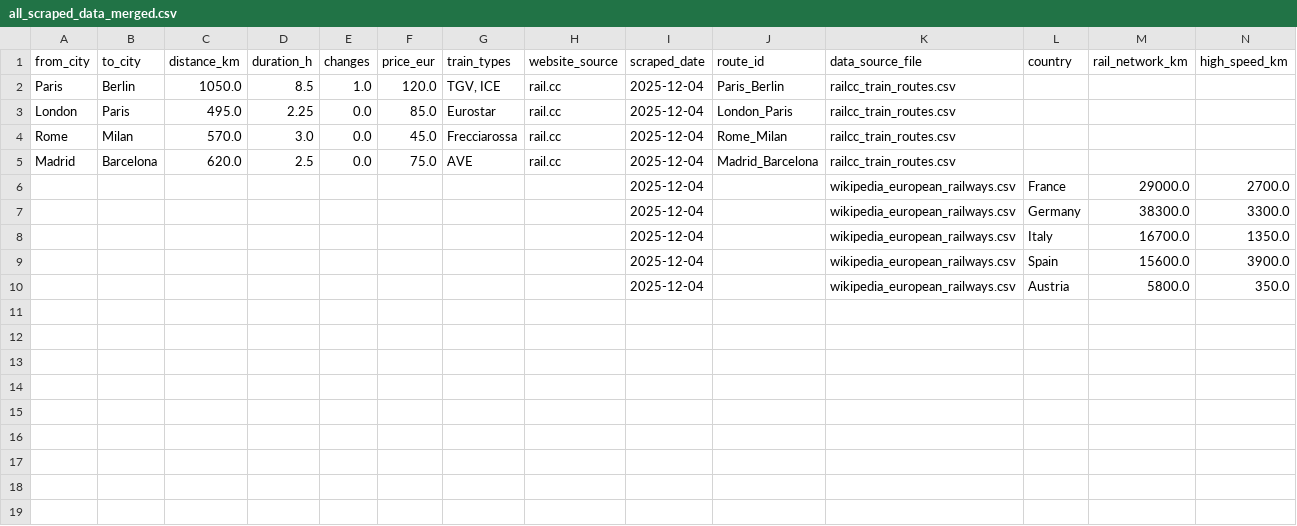
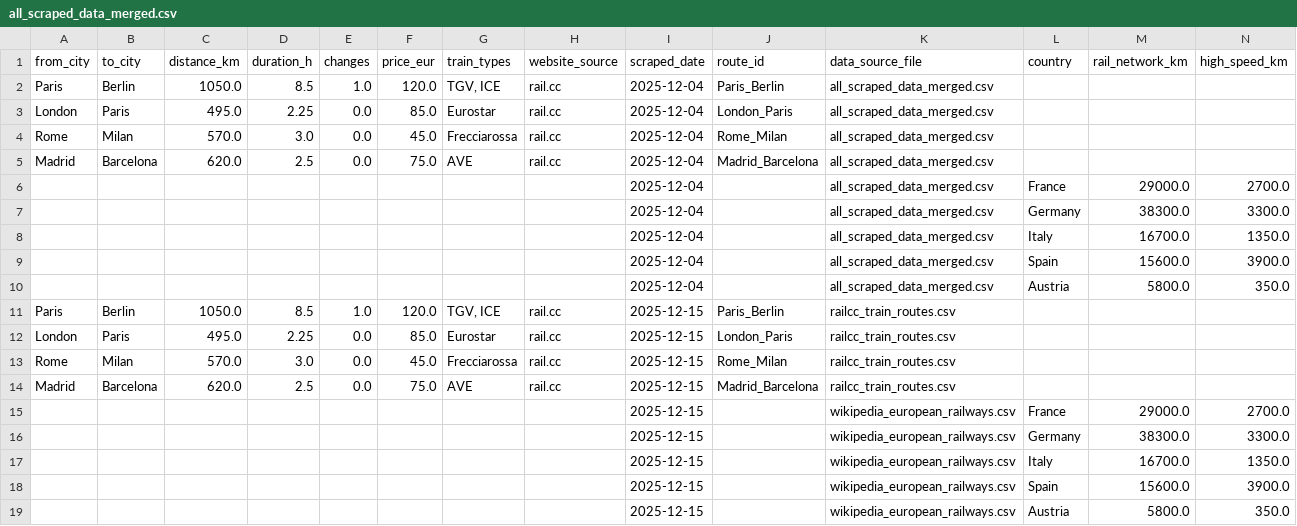
Before and after one commit to hakemaminebenbahaz-cyber/MSPR--1-, a CSV file: data/raw/scraped/all_scraped_data_merged.csv, drawn as a sheet; only a part is shown; addresses are those after the commit; rows hold the shown columns only; the diff names each change by its address in the sheet, - before the commit and + after, or states it on an @@ line.

Commit message:
petit changement

```diff
--- a/data/raw/scraped/all_scraped_data_merged.csv
+++ b/data/raw/scraped/all_scraped_data_merged.csv
+row 2: Paris | Berlin | 1050.0 | 8.5 | 1.0 | 120.0 | TGV, ICE | rail.cc | 2025-12-04 | Paris_Berlin | all_scraped_data_merged.csv
+row 3: London | Paris | 495.0 | 2.25 | 0.0 | 85.0 | Eurostar | rail.cc | 2025-12-04 | London_Paris | all_scraped_data_merged.csv
+row 4: Rome | Milan | 570.0 | 3.0 | 0.0 | 45.0 | Frecciarossa | rail.cc | 2025-12-04 | Rome_Milan | all_scraped_data_merged.csv
+row 5: Madrid | Barcelona | 620.0 | 2.5 | 0.0 | 75.0 | AVE | rail.cc | 2025-12-04 | Madrid_Barcelona | all_scraped_data_merged.csv
+row 6:  |  |  |  |  |  |  |  | 2025-12-04 |  | all_scraped_data_merged.csv | France | 29000.0 | 2700.0
+row 7:  |  |  |  |  |  |  |  | 2025-12-04 |  | all_scraped_data_merged.csv | Germany | 38300.0 | 3300.0
+row 8:  |  |  |  |  |  |  |  | 2025-12-04 |  | all_scraped_data_merged.csv | Italy | 16700.0 | 1350.0
+row 9:  |  |  |  |  |  |  |  | 2025-12-04 |  | all_scraped_data_merged.csv | Spain | 15600.0 | 3900.0
+row 10:  |  |  |  |  |  |  |  | 2025-12-04 |  | all_scraped_data_merged.csv | Austria | 5800.0 | 350.0
-I11:I19 (scraped_date): 2025-12-04
+I11:I19 (scraped_date): 2025-12-15
```
Also changed, not shown: data/raw/scraped/railcc_train_routes.csv, data/raw/scraped/wikipedia_european_railways.csv, 3 other files.
